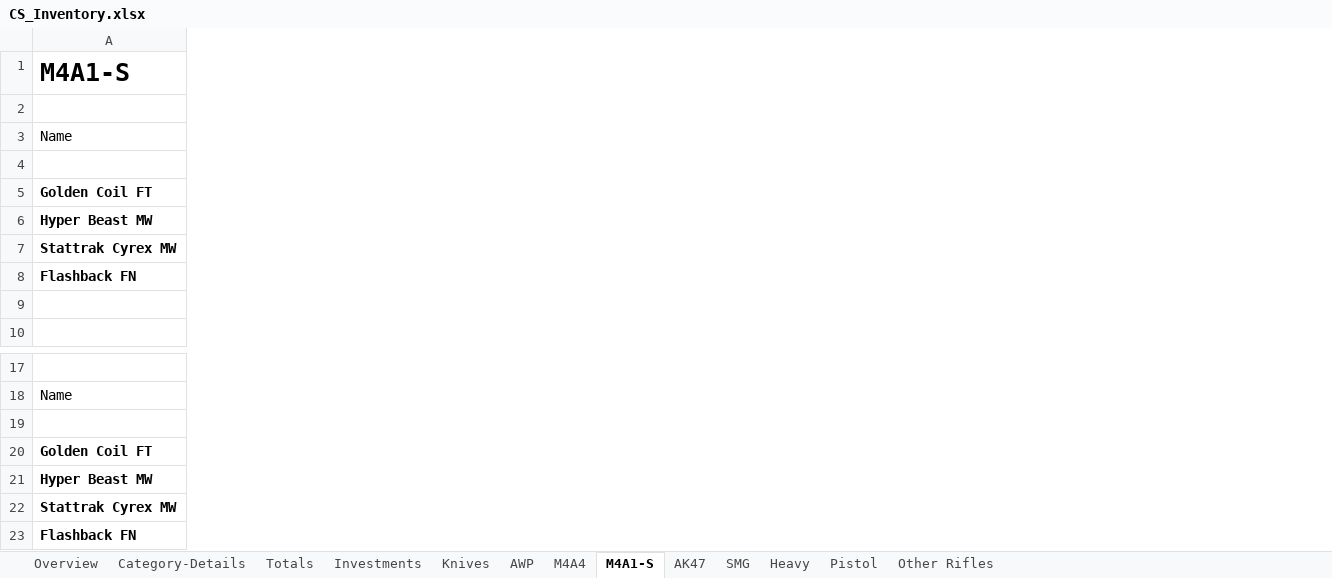
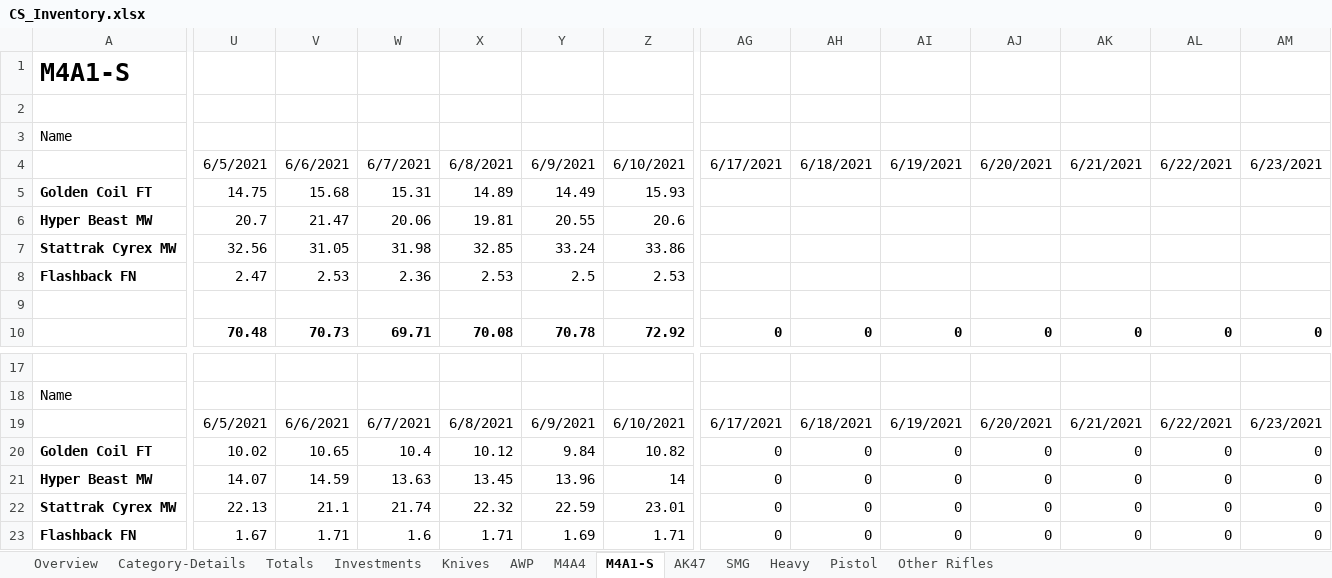
Before and after one commit to oli987654/Privat, an Excel workbook: CS_Inventory.xlsx, sheet M4A1-S, drawn as a sheet; only a part is shown, gaps mark what is left out; values as stored, in another font and other column widths than the file's, no borders; the diff covers the shown part only; the diff names each change by its address in the sheet, - before the commit and + after, or states it on an @@ line.

```diff
--- a/CS_Inventory.xlsx (sheet M4A1-S)
+++ b/CS_Inventory.xlsx (sheet M4A1-S)
+column U, rows 4-10: 6/5/2021 | 14.75 | 20.7 | 32.56 | 2.47 |  | 70.48; rows 19-23: 6/5/2021 | 10.02 | 14.07 | 22.13 | 1.67
+column V, rows 4-10: 6/6/2021 | 15.68 | 21.47 | 31.05 | 2.53 |  | 70.73; rows 19-23: 6/6/2021 | 10.65 | 14.59 | 21.1 | 1.71
+column W, rows 4-10: 6/7/2021 | 15.31 | 20.06 | 31.98 | 2.36 |  | 69.71; rows 19-23: 6/7/2021 | 10.4 | 13.63 | 21.74 | 1.6
+column X, rows 4-10: 6/8/2021 | 14.89 | 19.81 | 32.85 | 2.53 |  | 70.08; rows 19-23: 6/8/2021 | 10.12 | 13.45 | 22.32 | 1.71
+column Y, rows 4-10: 6/9/2021 | 14.49 | 20.55 | 33.24 | 2.5 |  | 70.78; rows 19-23: 6/9/2021 | 9.84 | 13.96 | 22.59 | 1.69
+column Z, rows 4-10: 6/10/2021 | 15.93 | 20.6 | 33.86 | 2.53 |  | 72.92; rows 19-23: 6/10/2021 | 10.82 | 14 | 23.01 | 1.71
+column AG, rows 4-10: 6/17/2021 |  |  |  |  |  | 0; rows 19-23: 6/17/2021 | 0 | 0 | 0 | 0
+column AH, rows 4-10: 6/18/2021 |  |  |  |  |  | 0; rows 19-23: 6/18/2021 | 0 | 0 | 0 | 0
+column AI, rows 4-10: 6/19/2021 |  |  |  |  |  | 0; rows 19-23: 6/19/2021 | 0 | 0 | 0 | 0
+column AJ, rows 4-10: 6/20/2021 |  |  |  |  |  | 0; rows 19-23: 6/20/2021 | 0 | 0 | 0 | 0
+column AK, rows 4-10: 6/21/2021 |  |  |  |  |  | 0; rows 19-23: 6/21/2021 | 0 | 0 | 0 | 0
+column AL, rows 4-10: 6/22/2021 |  |  |  |  |  | 0; rows 19-23: 6/22/2021 | 0 | 0 | 0 | 0
+column AM, rows 4-10: 6/23/2021 |  |  |  |  |  | 0; rows 19-23: 6/23/2021 | 0 | 0 | 0 | 0
```
Also changed, not shown: 38 added columns and 12 edited cells elsewhere in this sheet, sheet Investments, sheet Totals, sheet Knives, sheet AK47, sheet AWP, sheet M4A4, 4 more sheets, formulas that keep their value, charts or pictures, Time_Spent_2021.xlsm, 2 other files.
